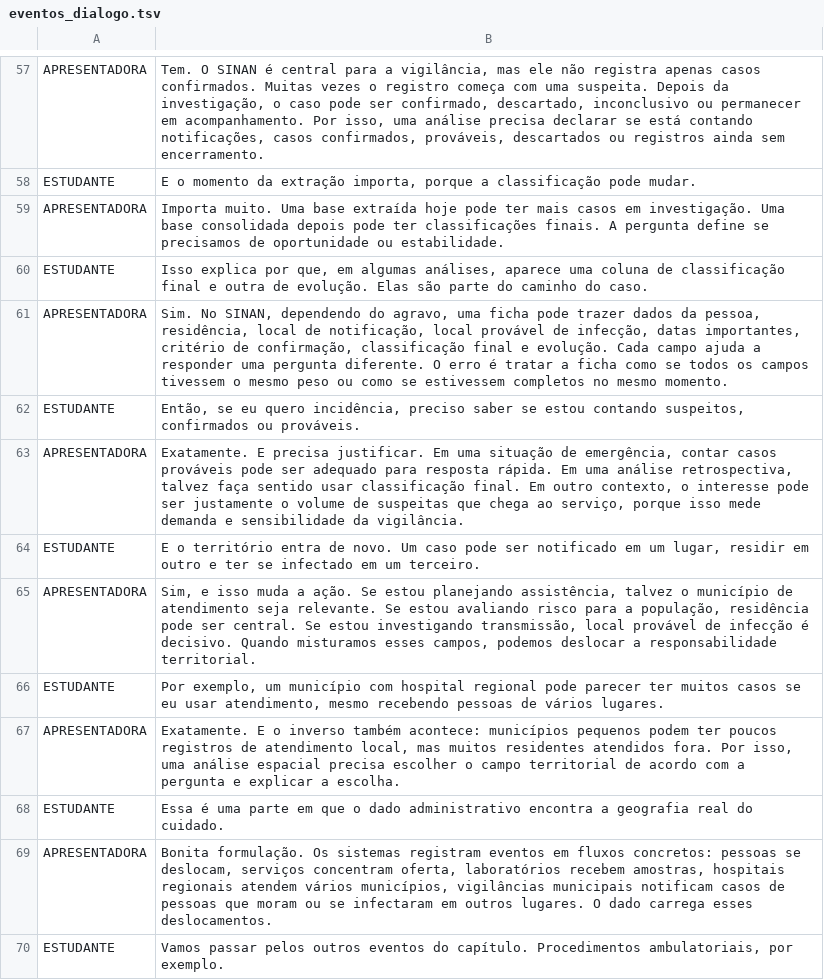
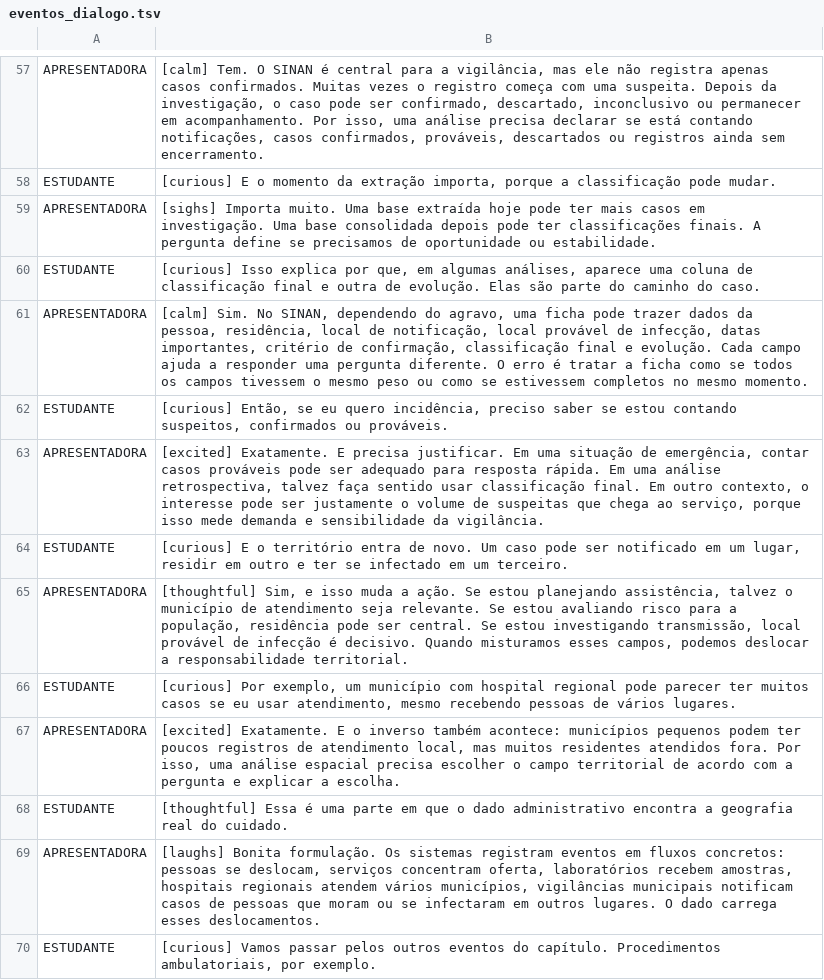
Before and after one commit to rfsaldanha/sis, a TSV file: podcast/eventos_dialogo.tsv, drawn as a sheet; only a part is shown, gaps mark what is left out; the diff covers the shown part only; the diff names each change by its address in the sheet, - before the commit and + after, or states it on an @@ line.

```diff
--- a/podcast/eventos_dialogo.tsv
+++ b/podcast/eventos_dialogo.tsv
-B57: Tem. O…
+B57: [calm] Tem. O…
-B58: E o…
+B58: [curious] E o…
-B59: Importa muito.…
+B59: [sighs] Importa muito.…
-B60: Isso explica…
+B60: [curious] Isso explica…
-B61: Sim. No…
+B61: [calm] Sim. No…
-B62: Então, se…
+B62: [curious] Então, se…
-B63: Exatamente. E…
+B63: [excited] Exatamente. E…
-B64: E o…
+B64: [curious] E o…
-B65: Sim, e…
+B65: [thoughtful] Sim, e…
-B66: Por exemplo,…
+B66: [curious] Por exemplo,…
-B67: Exatamente. E…
+B67: [excited] Exatamente. E…
-B68: Essa é…
+B68: [thoughtful] Essa é…
-B69: Bonita formulação.…
+B69: [laughs] Bonita formulação.…
-B70: Vamos passar…
+B70: [curious] Vamos passar…
```
Also changed, not shown: 105 edited cells elsewhere in this file, 2 other files.
